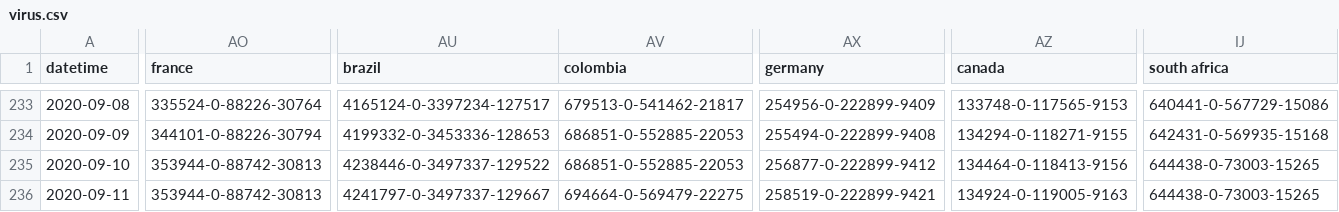
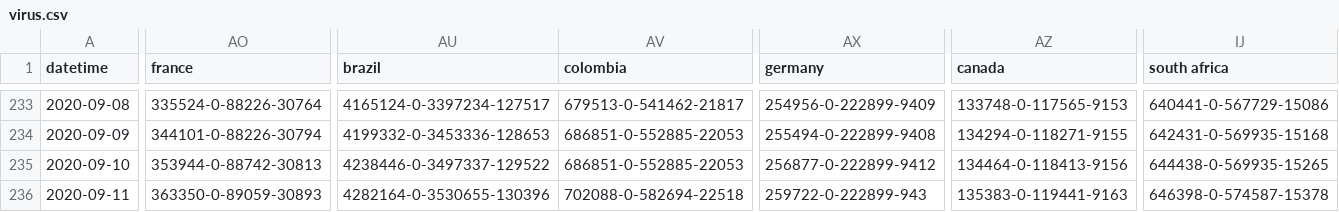
Before and after one commit to bkmgit/COVID-19map, a CSV file: data/virus.csv, drawn as a sheet; only a part is shown, gaps mark what is left out; the diff covers the shown part only; the diff names each change by its address in the sheet, - before the commit and + after, or states it on an @@ line.

```diff
--- a/data/virus.csv
+++ b/data/virus.csv
-IJ235 (south africa): 644438-0-73003-15265
+IJ235 (south africa): 644438-0-569935-15265
-AO236 (france): 353944-0-88742-30813
+AO236 (france): 363350-0-89059-30893
-AU236 (brazil): 4241797-0-3497337-129667
+AU236 (brazil): 4282164-0-3530655-130396
-AV236 (colombia): 694664-0-569479-22275
+AV236 (colombia): 702088-0-582694-22518
-AX236 (germany): 258519-0-222899-9421
+AX236 (germany): 259722-0-222899-943
-AZ236 (canada): 134924-0-119005-9163
+AZ236 (canada): 135383-0-119441-9163
-IJ236 (south africa): 644438-0-73003-15265
+IJ236 (south africa): 646398-0-574587-15378
```
Also changed, not shown: 5 edited cells elsewhere in this file.
